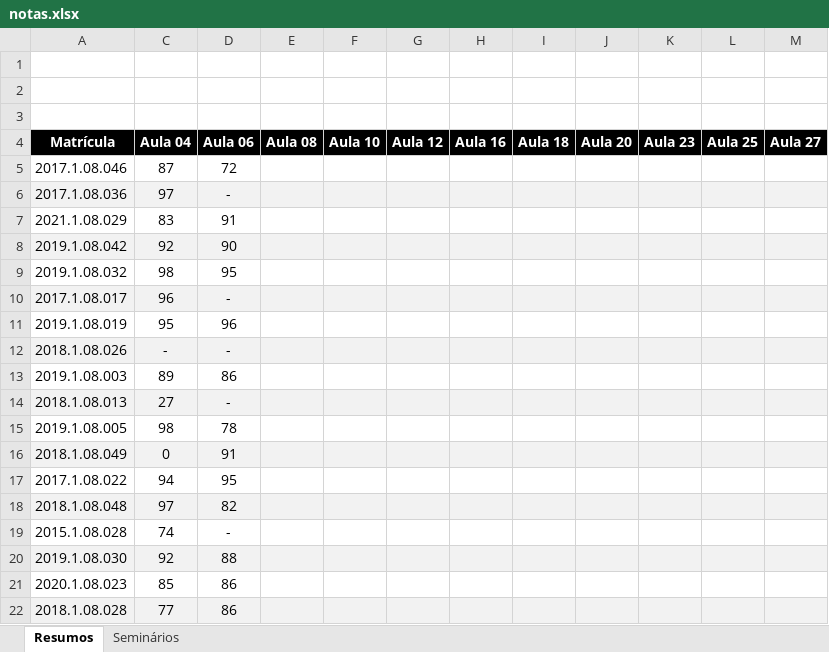
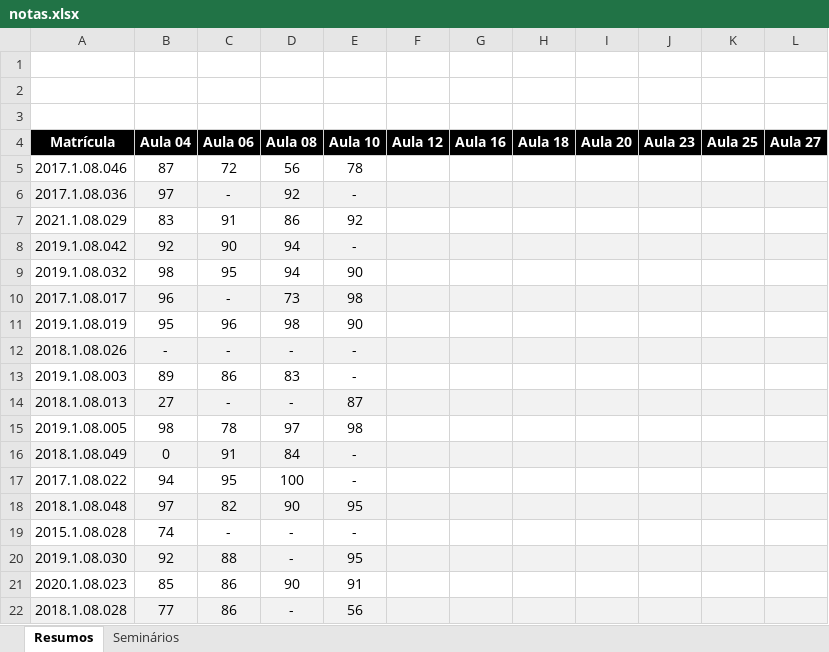
Before and after one commit to iagoac/dce747, an Excel workbook: notas.xlsx, sheet Resumos, drawn as a sheet; only a part is shown; values as stored, in another font and other column widths than the file's, no borders; addresses are those after the commit; the diff covers the shown part only; the diff names each change by its address in the sheet, - before the commit and + after, or states it on an @@ line.

Commit message:
Notas para os resumos das aulas 8 e 10

```diff
--- a/notas.xlsx (sheet Resumos)
+++ b/notas.xlsx (sheet Resumos)
-D5 (Aula 08): (empty)
+D5 (Aula 08): 56
-E5 (Aula 10): (empty)
+E5 (Aula 10): 78
-D6 (Aula 08): (empty)
+D6 (Aula 08): 92
-E6 (Aula 10): (empty)
+E6 (Aula 10): -
-D7 (Aula 08): (empty)
+D7 (Aula 08): 86
-E7 (Aula 10): (empty)
+E7 (Aula 10): 92
-D8:D9 (Aula 08): (empty)
+D8:D9 (Aula 08): 94
-E8 (Aula 10): (empty)
+E8 (Aula 10): -
-E9 (Aula 10): (empty)
+E9 (Aula 10): 90
-D10 (Aula 08): (empty)
+D10 (Aula 08): 73
-E10 (Aula 10): (empty)
+E10 (Aula 10): 98
-D11 (Aula 08): (empty)
+D11 (Aula 08): 98
-E11 (Aula 10): (empty)
+E11 (Aula 10): 90
-D12 (Aula 08): (empty)
+D12 (Aula 08): -
-E12:E13 (Aula 10): (empty)
+E12:E13 (Aula 10): -
-D13 (Aula 08): (empty)
+D13 (Aula 08): 83
-D14 (Aula 08): (empty)
+D14 (Aula 08): -
-E14 (Aula 10): (empty)
+E14 (Aula 10): 87
-D15 (Aula 08): (empty)
+D15 (Aula 08): 97
-E15 (Aula 10): (empty)
+E15 (Aula 10): 98
-D16 (Aula 08): (empty)
+D16 (Aula 08): 84
-E16:E17 (Aula 10): (empty)
+E16:E17 (Aula 10): -
-D17 (Aula 08): (empty)
+D17 (Aula 08): 100
-D18 (Aula 08): (empty)
+D18 (Aula 08): 90
-E18 (Aula 10): (empty)
+E18 (Aula 10): 95
-D19:D20 (Aula 08): (empty)
+D19:D20 (Aula 08): -
-E19 (Aula 10): (empty)
+E19 (Aula 10): -
-E20 (Aula 10): (empty)
+E20 (Aula 10): 95
-D21 (Aula 08): (empty)
+D21 (Aula 08): 90
-E21 (Aula 10): (empty)
+E21 (Aula 10): 91
-D22 (Aula 08): (empty)
+D22 (Aula 08): -
-E22 (Aula 10): (empty)
+E22 (Aula 10): 56
```
Also changed, not shown: 46 edited cells elsewhere in this sheet, hidden cells.
